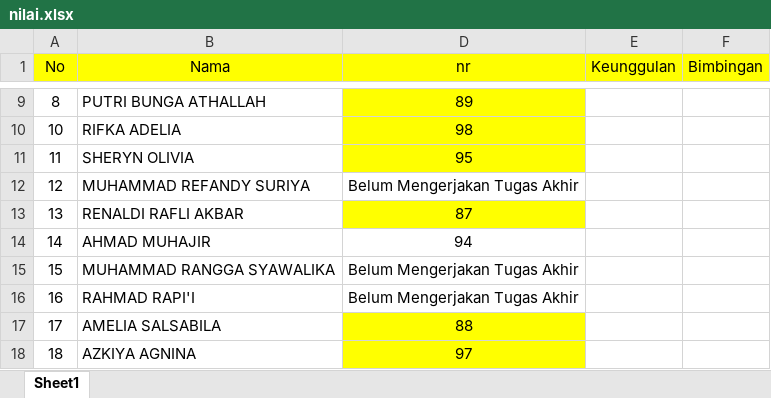
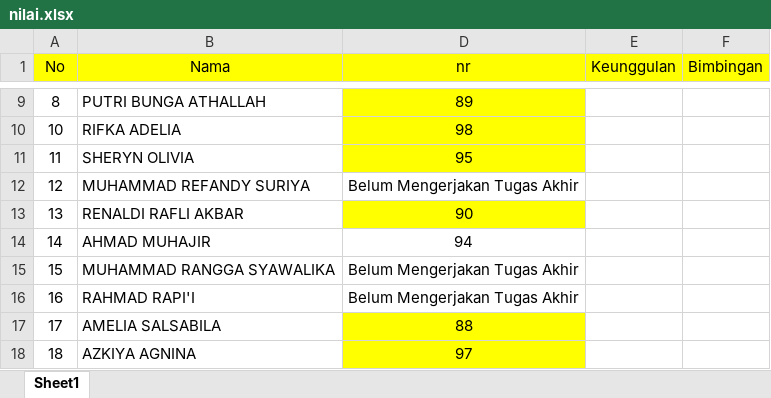
Before and after one commit to Moonblanct/gibs-inf, an Excel workbook: nilai.xlsx, sheet Sheet1, drawn as a sheet; only a part is shown, gaps mark what is left out; values as stored, in another font and other column widths than the file's, no borders; conditional formats not drawn; the diff names each change by its address in the sheet, - before the commit and + after, or states it on an @@ line.

Commit message:
Add files via upload

```diff
--- a/nilai.xlsx (sheet Sheet1)
+++ b/nilai.xlsx (sheet Sheet1)
-D13 (nr): 87
+D13 (nr): 90
```
